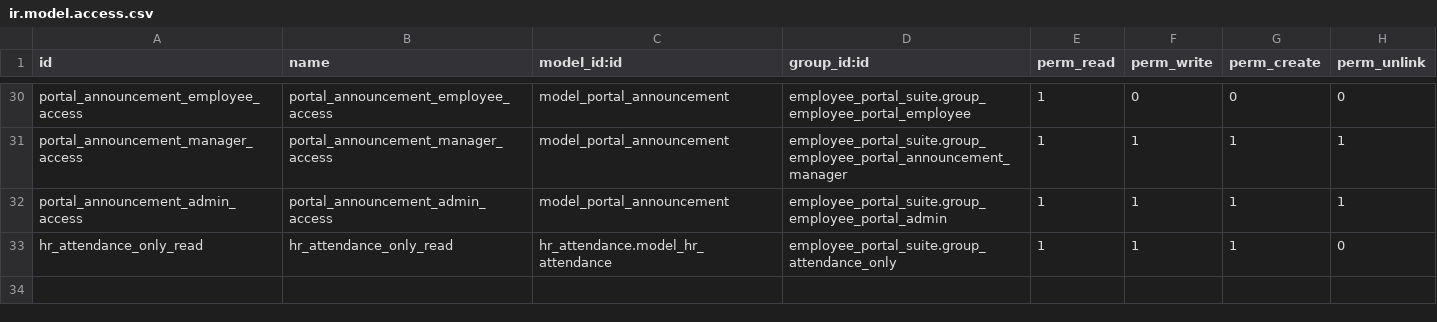
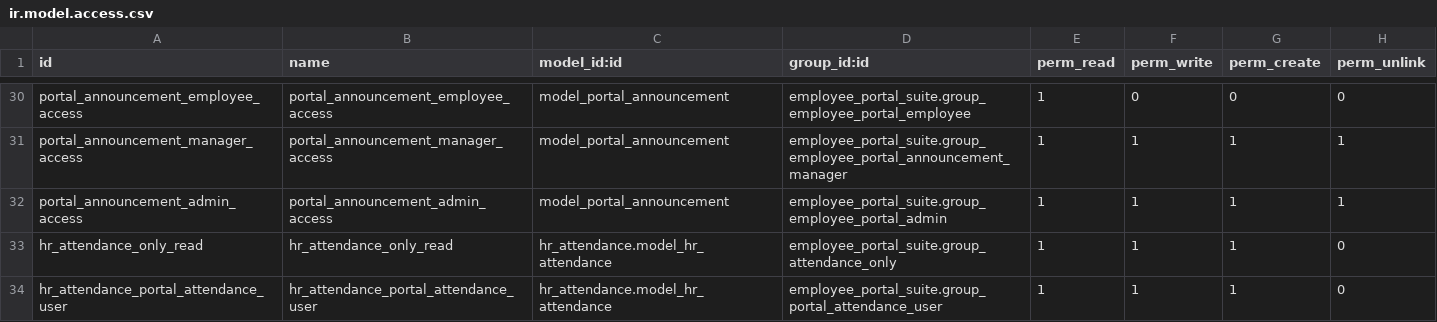
Before and after one commit to Kinan-absar/odoo_custom, a CSV file: custom_addons/employee_portal_suite/security/ir.model.access.csv, drawn as a sheet; only a part is shown, gaps mark what is left out.

```diff
--- a/custom_addons/employee_portal_suite/security/ir.model.access.csv
+++ b/custom_addons/employee_portal_suite/security/ir.model.access.csv
@@ -33 +33,2 @@ portal_announcement_admin_access,portal_announcement_admin_access,model_portal_a
 hr_attendance_only_read,hr_attendance_only_read,hr_attendance.model_hr_attendance,employee_portal_suite.group_attendance_only,1,1,1,0
+hr_attendance_portal_attendance_user,hr_attendance_portal_attendance_user,hr_attendance.model_hr_attendance,employee_portal_suite.group_portal_attendance_user,1,1,1,0
```
Also changed, not shown: 5 other files.
